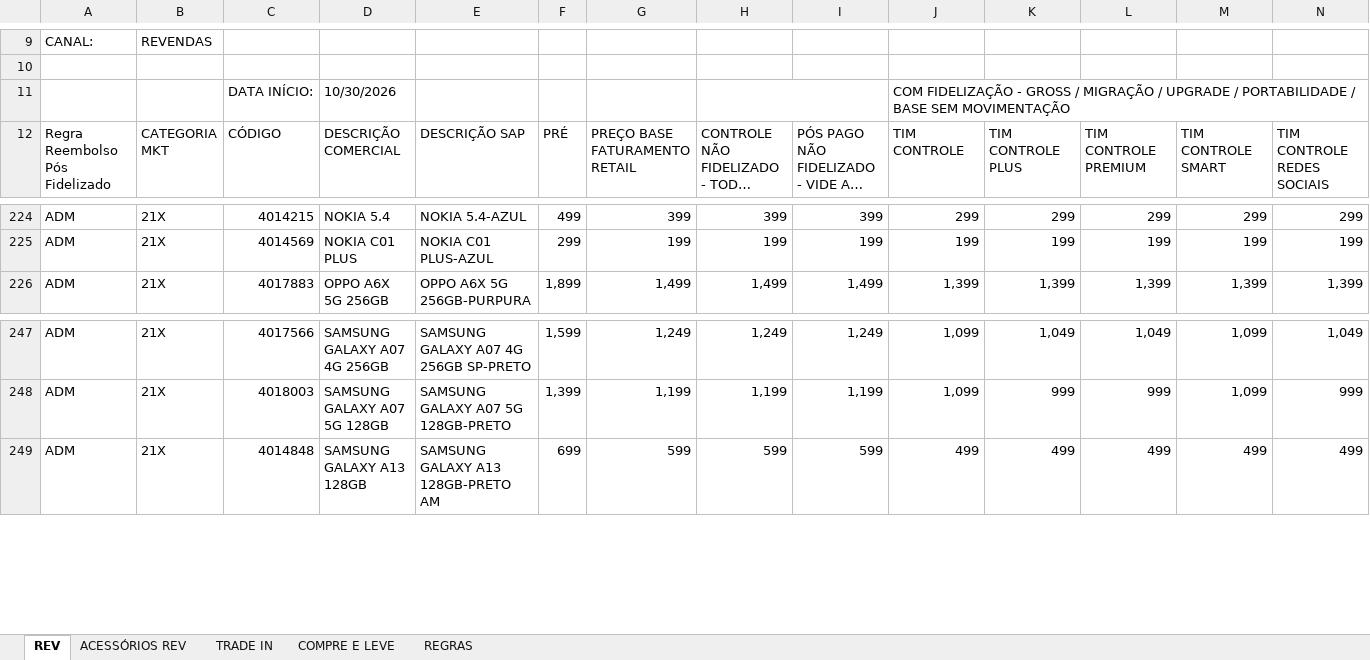
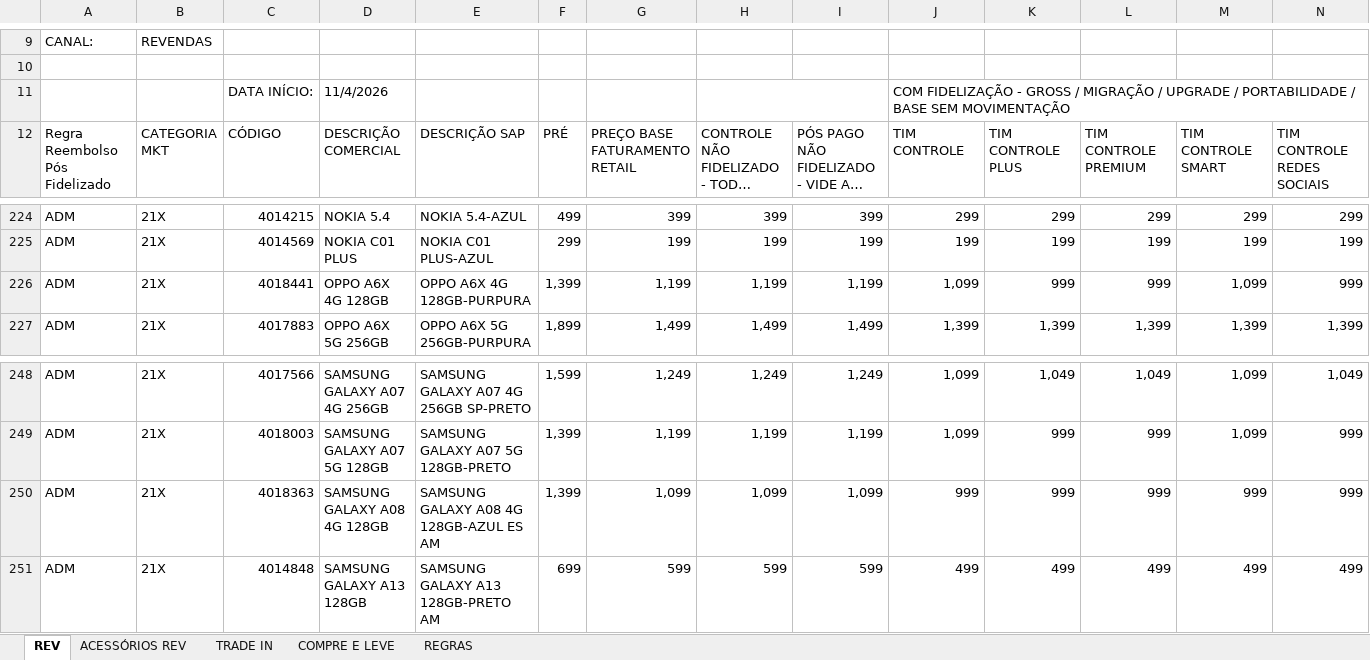
Before and after one commit to Hermes-Ecaflip/Tabela-de-preco-da-TIM, an Excel workbook: tabela_precos.xlsx, sheet REV, drawn as a sheet; only a part is shown, gaps mark what is left out; long unchanged cells end in …; values as stored, in another font and other column widths than the file's, no cell formats; conditional formats not drawn; rows hold the shown columns only; the diff names each change by its address in the sheet, - before the commit and + after, or states it on an @@ line.

```diff
--- a/tabela_precos.xlsx (sheet REV)
+++ b/tabela_precos.xlsx (sheet REV)
-D11: 10/30/2026
+D11: 11/4/2026
+row 226: ADM | 21X | 4018441 | OPPO A6X 4G 128GB | OPPO A6X 4G 128GB-PURPURA | 1,399 | 1,199 | 1,199 | 1,199 | 1,099 | 999 | 999 | 1,099 | 999
+row 250: ADM | 21X | 4018363 | SAMSUNG GALAXY A08 4G 128GB | SAMSUNG GALAXY A08 4G 128GB-AZUL ES AM | 1,399 | 1,099 | 1,099 | 1,099 | 999 | 999 | 999 | 999 | 999
```
Also changed, not shown: sheet TRADE IN, sheet COMPRE E LEVE, sheet ACESSÓRIOS REV, cell formats, formulas that keep their value, charts or pictures.
